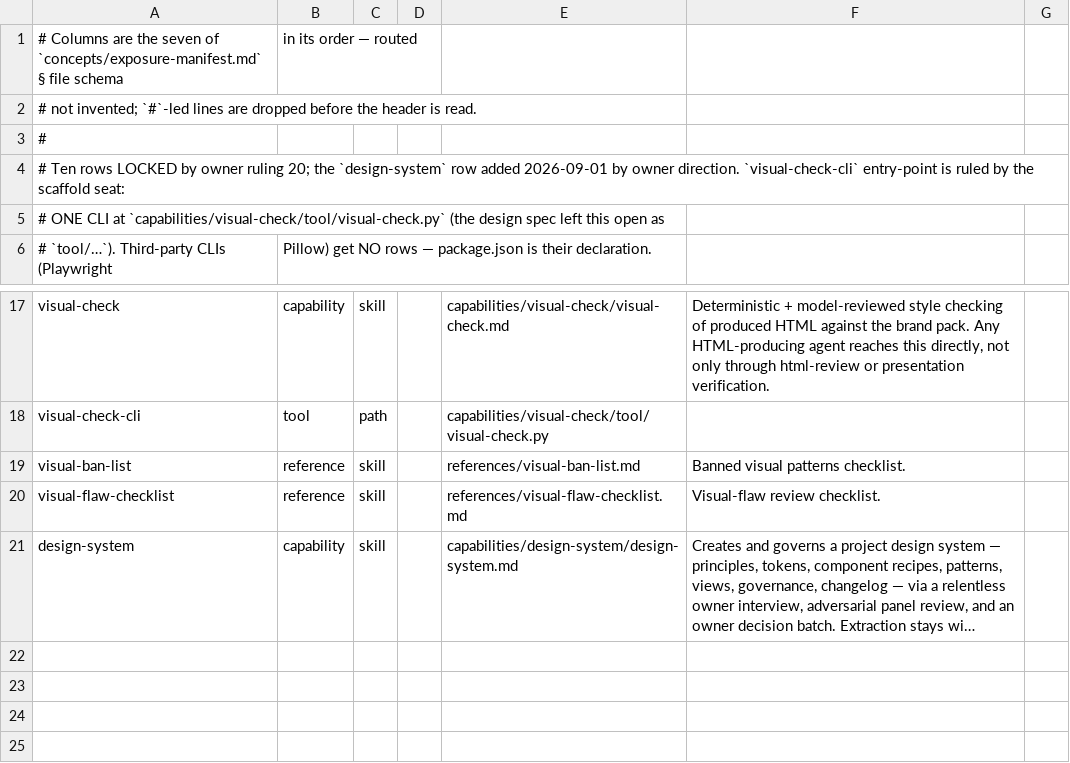
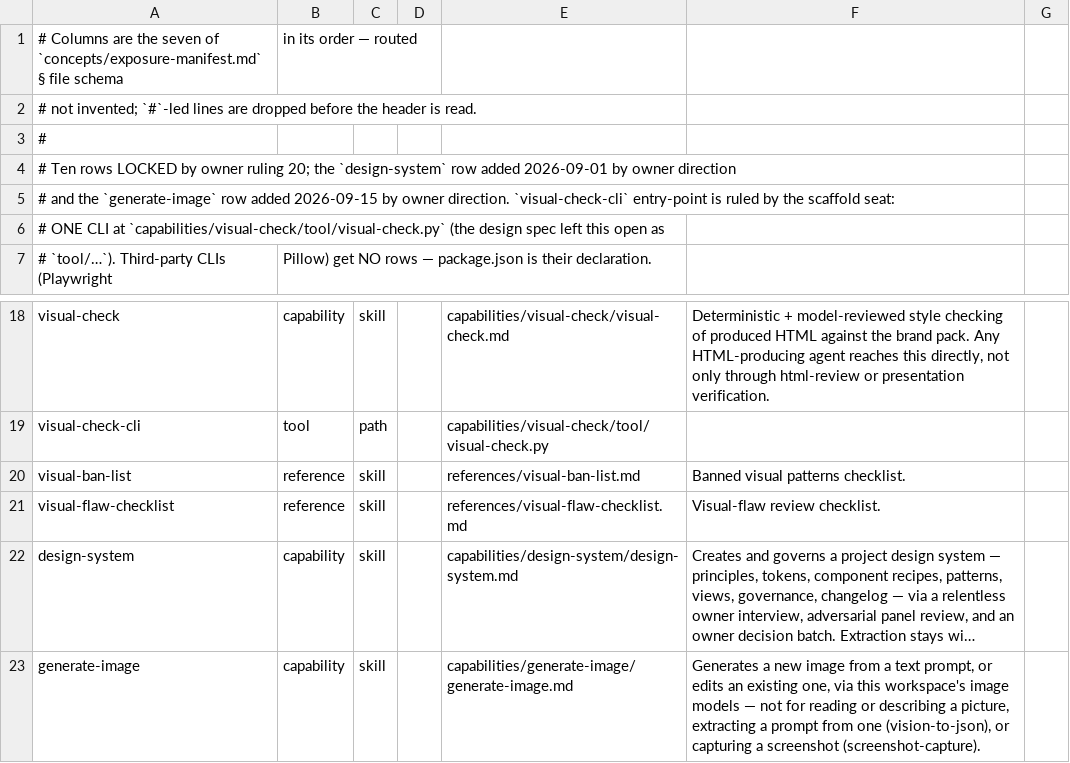
Before and after one commit to tecer-ai/rbtv, a CSV file: office/design/exposure.csv, drawn as a sheet; only a part is shown, gaps mark what is left out; long unchanged cells end in …; the diff names each change by its address in the sheet, - before the commit and + after, or states it on an @@ line.

```diff
--- a/office/design/exposure.csv
+++ b/office/design/exposure.csv
-A4: …by owner direction. `visual-check-cli` entry-point is ruled by the scaffold seat:
+A4: …by owner direction
+row 5: # and the `generate-image` row added 2026-09-15 by owner direction. `visual-check-cli` entry-point is ruled by the scaffold seat:
+row 23: generate-image | capability | skill |  | capabilities/generate-image/generate-image.md | Generates a new image from a text prompt, or edits an existing one, via this workspace's image models — not for reading or describing a picture, extracting a prompt from one (vision-to-json), or capturing a screenshot (screenshot-capture).
```
Also changed, not shown: ignite/supervisor/models.csv, 12 other files.
